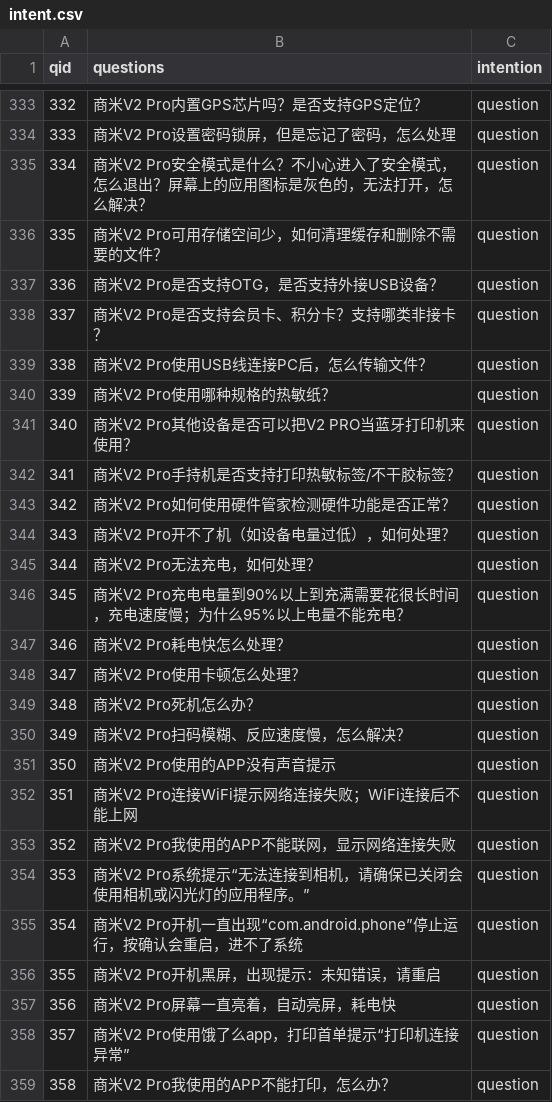
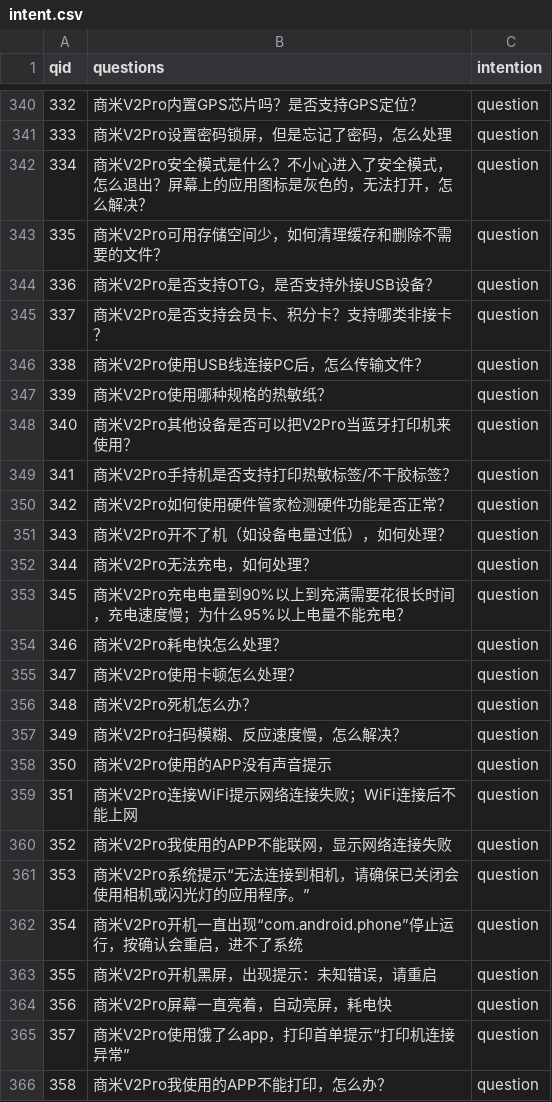
Before and after one commit to hi-noikiy/chatbot_nlu, a CSV file: cs/data/intent.csv, drawn as a sheet; only a part is shown, gaps mark what is left out; the diff covers the shown part only.

```diff
--- a/cs/data/intent.csv
+++ b/cs/data/intent.csv
@@ -333,27 +340,27 @@
-332,商米V2 Pro内置GPS芯片吗？是否支持GPS定位？,question
-333,商米V2 Pro设置密码锁屏，但是忘记了密码，怎么处理,question
-334,商米V2 Pro安全模式是什么？不小心进入了安全模式，怎么退出？屏幕上的应用图标是灰色的，无法打开，怎么解决？,question
-335,商米V2 Pro可用存储空间少，如何清理缓存和删除不需要的文件？,question
-336,商米V2 Pro是否支持OTG，是否支持外接USB设备？,question
-337,商米V2 Pro是否支持会员卡、积分卡？支持哪类非接卡？,question
-338,商米V2 Pro使用USB线连接PC后，怎么传输文件？,question
-339,商米V2 Pro使用哪种规格的热敏纸？,question
-340,商米V2 Pro其他设备是否可以把V2 PRO当蓝牙打印机来使用？,question
-341,商米V2 Pro手持机是否支持打印热敏标签/不干胶标签？,question
-342,商米V2 Pro如何使用硬件管家检测硬件功能是否正常？,question
-343,商米V2 Pro开不了机（如设备电量过低），如何处理？,question
-344,商米V2 Pro无法充电，如何处理？,question
-345,商米V2 Pro充电电量到90%以上到充满需要花很长时间，充电速度慢；为什么95%以上电量不能充电？,question
-346,商米V2 Pro耗电快怎么处理？,question
-347,商米V2 Pro使用卡顿怎么处理？,question
-348,商米V2 Pro死机怎么办？,question
-349,商米V2 Pro扫码模糊、反应速度慢，怎么解决？,question
-350,商米V2 Pro使用的APP没有声音提示,question
-351,商米V2 Pro连接WiFi提示网络连接失败；WiFi连接后不能上网,question
-352,商米V2 Pro我使用的APP不能联网，显示网络连接失败,question
-353,商米V2 Pro系统提示“无法连接到相机，请确保已关闭会使用相机或闪光灯的应用程序。”,question
-354,商米V2 Pro开机一直出现“com.android.phone”停止运行，按确认会重启，进不了系统,question
-355,商米V2 Pro开机黑屏，出现提示：未知错误，请重启,question
-356,商米V2 Pro屏幕一直亮着，自动亮屏，耗电快,question
-357,商米V2 Pro使用饿了么app，打印首单提示“打印机连接异常”,question
-358,商米V2 Pro我使用的APP不能打印，怎么办？,question
+332,商米V2Pro内置GPS芯片吗？是否支持GPS定位？,question
+333,商米V2Pro设置密码锁屏，但是忘记了密码，怎么处理,question
+334,商米V2Pro安全模式是什么？不小心进入了安全模式，怎么退出？屏幕上的应用图标是灰色的，无法打开，怎么解决？,question
+335,商米V2Pro可用存储空间少，如何清理缓存和删除不需要的文件？,question
+336,商米V2Pro是否支持OTG，是否支持外接USB设备？,question
+337,商米V2Pro是否支持会员卡、积分卡？支持哪类非接卡？,question
+338,商米V2Pro使用USB线连接PC后，怎么传输文件？,question
+339,商米V2Pro使用哪种规格的热敏纸？,question
+340,商米V2Pro其他设备是否可以把V2Pro当蓝牙打印机来使用？,question
+341,商米V2Pro手持机是否支持打印热敏标签/不干胶标签？,question
+342,商米V2Pro如何使用硬件管家检测硬件功能是否正常？,question
+343,商米V2Pro开不了机（如设备电量过低），如何处理？,question
+344,商米V2Pro无法充电，如何处理？,question
+345,商米V2Pro充电电量到90%以上到充满需要花很长时间，充电速度慢；为什么95%以上电量不能充电？,question
+346,商米V2Pro耗电快怎么处理？,question
+347,商米V2Pro使用卡顿怎么处理？,question
+348,商米V2Pro死机怎么办？,question
+349,商米V2Pro扫码模糊、反应速度慢，怎么解决？,question
+350,商米V2Pro使用的APP没有声音提示,question
+351,商米V2Pro连接WiFi提示网络连接失败；WiFi连接后不能上网,question
+352,商米V2Pro我使用的APP不能联网，显示网络连接失败,question
+353,商米V2Pro系统提示“无法连接到相机，请确保已关闭会使用相机或闪光灯的应用程序。”,question
+354,商米V2Pro开机一直出现“com.android.phone”停止运行，按确认会重启，进不了系统,question
+355,商米V2Pro开机黑屏，出现提示：未知错误，请重启,question
+356,商米V2Pro屏幕一直亮着，自动亮屏，耗电快,question
+357,商米V2Pro使用饿了么app，打印首单提示“打印机连接异常”,question
+358,商米V2Pro我使用的APP不能打印，怎么办？,question
```
Also changed, not shown: 7 added rows and 44 edited cells elsewhere in this file, cs/data/entities.csv, 3 other files.
